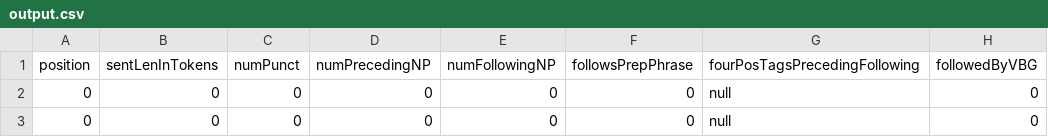
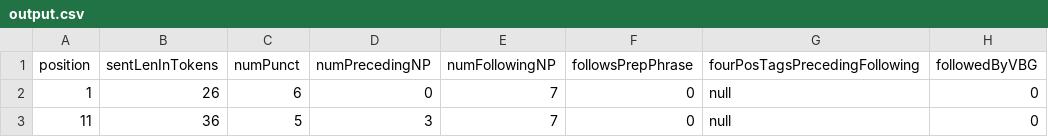
Before and after one commit to micophilip/feature-extractor, a CSV file: src/main/resources/input/output.csv, drawn as a sheet; only a part is shown; the diff names each change by its address in the sheet, - before the commit and + after, or states it on an @@ line.

```diff
--- a/src/main/resources/input/output.csv
+++ b/src/main/resources/input/output.csv
-A2 (position): 0
+A2 (position): 1
-B2 (sentLenInTokens): 0
+B2 (sentLenInTokens): 26
-C2 (numPunct): 0
+C2 (numPunct): 6
-E2:E3 (numFollowingNP): 0
+E2:E3 (numFollowingNP): 7
-A3 (position): 0
+A3 (position): 11
-B3 (sentLenInTokens): 0
+B3 (sentLenInTokens): 36
-C3 (numPunct): 0
+C3 (numPunct): 5
-D3 (numPrecedingNP): 0
+D3 (numPrecedingNP): 3
```
Also changed, not shown: 2 other files.
